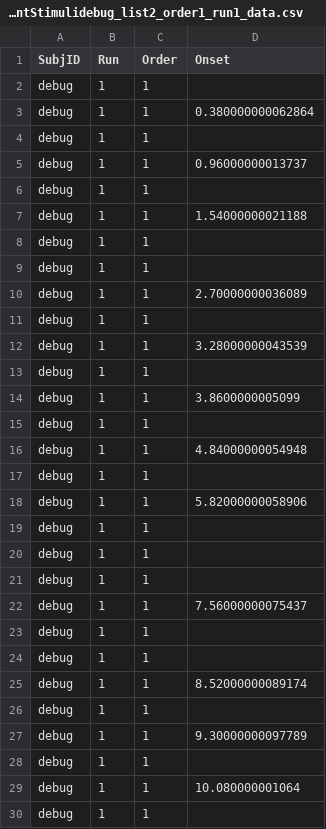
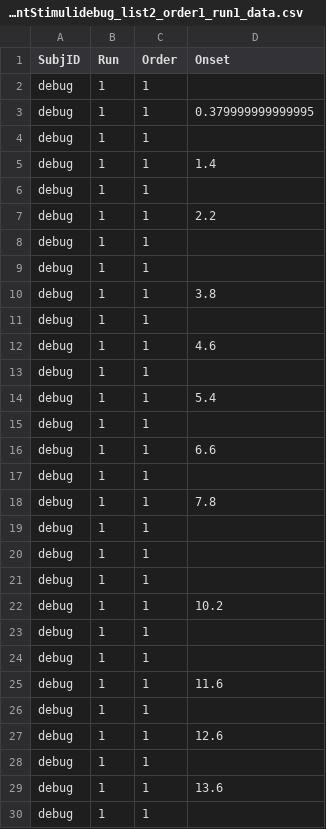
Before and after one commit to mekline/AgentPatientStimuli, a CSV file: AgentPatient/data/AgentPatientStimulidebug_list2_order1_run1_data.csv, drawn as a sheet; only a part is shown; the diff covers the shown part only.

```diff
--- a/AgentPatient/data/AgentPatientStimulidebug_list2_order1_run1_data.csv
+++ b/AgentPatient/data/AgentPatientStimulidebug_list2_order1_run1_data.csv
@@ -2,18 +2,18 @@ SubjID,Run,Order,Onset
 debug,1,1,
-debug,1,1,0.380000000062864
+debug,1,1,0.379999999999995
 debug,1,1,
-debug,1,1,0.96000000013737
+debug,1,1,1.4
 debug,1,1,
-debug,1,1,1.54000000021188
+debug,1,1,2.2
 debug,1,1,
 debug,1,1,
-debug,1,1,2.70000000036089
+debug,1,1,3.8
 debug,1,1,
-debug,1,1,3.28000000043539
+debug,1,1,4.6
 debug,1,1,
-debug,1,1,3.8600000005099
+debug,1,1,5.4
 debug,1,1,
-debug,1,1,4.84000000054948
+debug,1,1,6.6
 debug,1,1,
-debug,1,1,5.82000000058906
+debug,1,1,7.8
 debug,1,1,
@@ -21,10 +21,10 @@ debug,1,1,
 debug,1,1,
-debug,1,1,7.56000000075437
+debug,1,1,10.2
 debug,1,1,
 debug,1,1,
-debug,1,1,8.52000000089174
+debug,1,1,11.6
 debug,1,1,
-debug,1,1,9.30000000097789
+debug,1,1,12.6
 debug,1,1,
-debug,1,1,10.080000001064
+debug,1,1,13.6
 debug,1,1,
```
Also changed, not shown: 16 edited cells elsewhere in this file, 3 other files.
